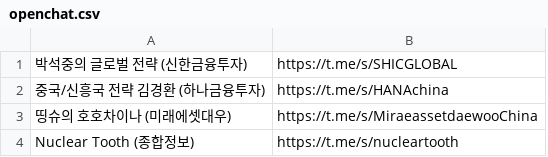
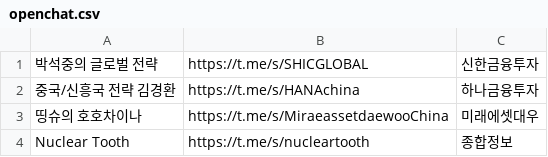
Before and after one commit to contextract/stocker_megazine, a CSV file: openchat.csv, drawn as a sheet; removed rows and columns are numbered as before the commit, all else as after; the diff names each change by its address in the sheet, - before the commit and + after, or states it on an @@ line.

Commit message:
Update openchat.csv

```diff
--- a/openchat.csv
+++ b/openchat.csv
-column A, rows 1-4: 박석중의 글로벌 전략 (신한금융투자) | 중국/신흥국 전략 김경환 (하나금융투자) | 띵슈의 호호차이나 (미래에셋대우) | Nuclear Tooth (종합정보)
+column A, rows 1-4: 박석중의 글로벌 전략 | 중국/신흥국 전략 김경환 | 띵슈의 호호차이나 | Nuclear Tooth
+column C, rows 1-4: 신한금융투자 | 하나금융투자 | 미래에셋대우 | 종합정보
```
